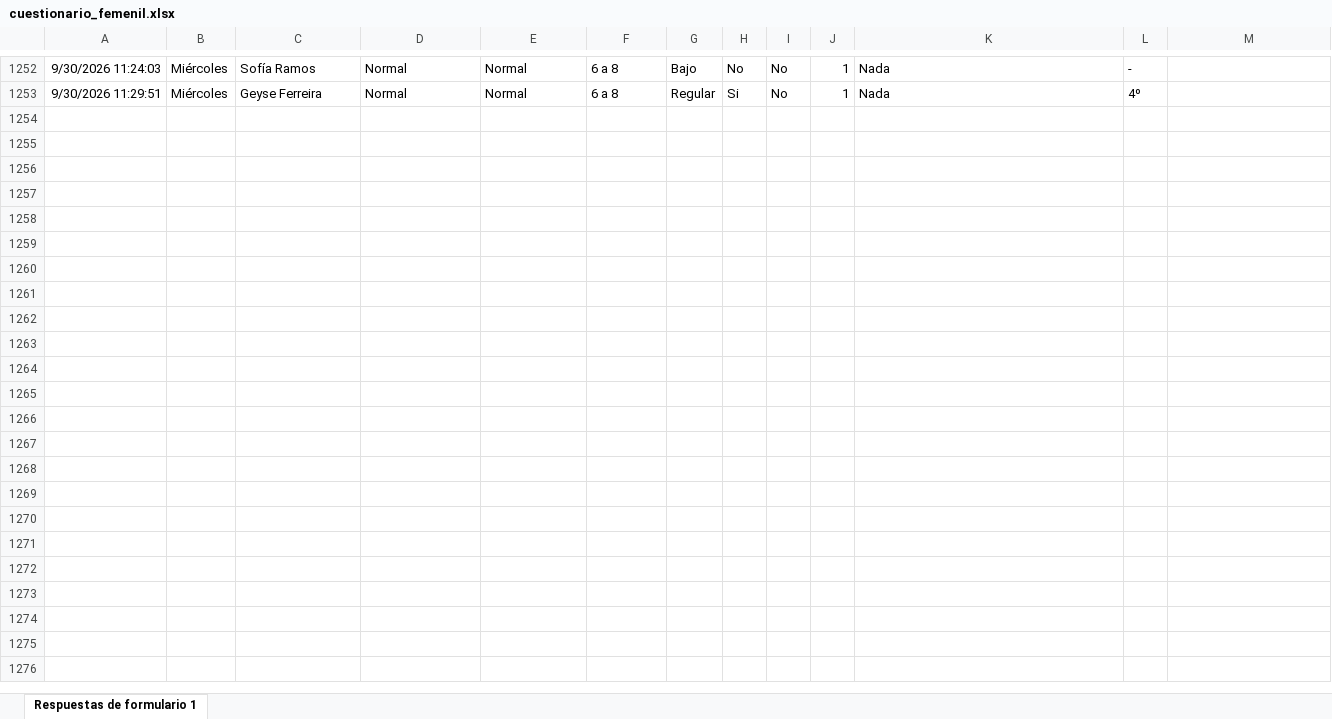
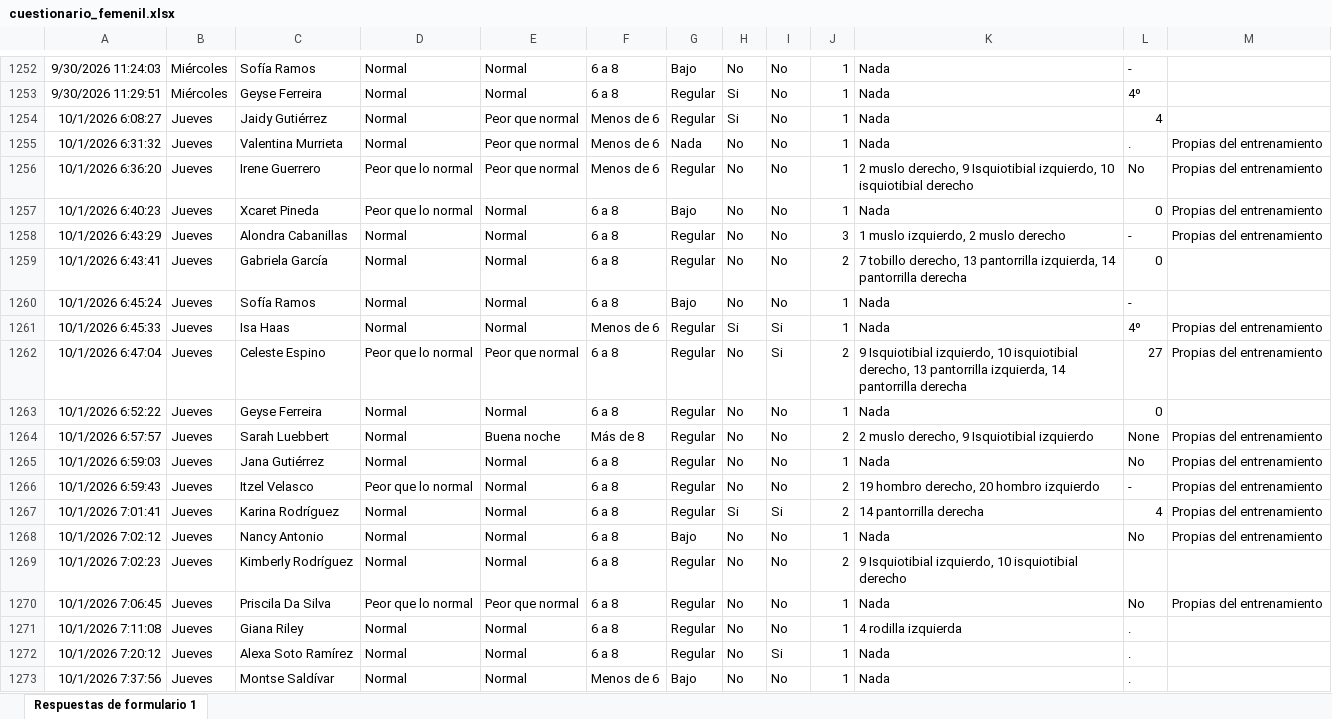
Before and after one commit to mr2293/dashboard_femenil, an Excel workbook: data/cuestionario_femenil.xlsx, sheet Respuestas de formulario 1, drawn as a sheet; only a part is shown, gaps mark what is left out; values as stored, in another font and other column widths than the file's, no borders; charts and pictures and conditional formats and table styles not drawn; the diff names each change by its address in the sheet, - before the commit and + after, or states it on an @@ line.

```diff
--- a/data/cuestionario_femenil.xlsx (sheet Respuestas de formulario 1)
+++ b/data/cuestionario_femenil.xlsx (sheet Respuestas de formulario 1)
+row 1254: 10/1/2026 6:08:27 | Jueves | Jaidy Gutiérrez | Normal | Peor que normal | Menos de 6 | Regular | Si | No | 1 | Nada | 4
+row 1255: 10/1/2026 6:31:32 | Jueves | Valentina Murrieta | Normal | Peor que normal | Menos de 6 | Nada | No | No | 1 | Nada | . | Propias del entrenamiento
+row 1256: 10/1/2026 6:36:20 | Jueves | Irene Guerrero | Peor que lo normal | Peor que normal | Menos de 6 | Regular | No | No | 1 | 2 muslo derecho, 9 Isquiotibial izquierdo, 10 isquiotibial derecho | No | Propias del entrenamiento
+row 1257: 10/1/2026 6:40:23 | Jueves | Xcaret Pineda | Peor que lo normal | Normal | 6 a 8 | Bajo | No | No | 1 | Nada | 0 | Propias del entrenamiento
+row 1258: 10/1/2026 6:43:29 | Jueves | Alondra Cabanillas | Normal | Normal | 6 a 8 | Regular | No | No | 3 | 1 muslo izquierdo, 2 muslo derecho | - | Propias del entrenamiento
+row 1259: 10/1/2026 6:43:41 | Jueves | Gabriela García | Normal | Normal | 6 a 8 | Regular | No | No | 2 | 7 tobillo derecho, 13 pantorrilla izquierda, 14 pantorrilla derecha | 0
+row 1260: 10/1/2026 6:45:24 | Jueves | Sofía Ramos | Normal | Normal | 6 a 8 | Bajo | No | No | 1 | Nada | -
+row 1261: 10/1/2026 6:45:33 | Jueves | Isa Haas | Normal | Normal | Menos de 6 | Regular | Si | Si | 1 | Nada | 4º | Propias del entrenamiento
+row 1262: 10/1/2026 6:47:04 | Jueves | Celeste Espino | Peor que lo normal | Peor que normal | 6 a 8 | Regular | No | Si | 2 | 9 Isquiotibial izquierdo, 10 isquiotibial derecho, 13 pantorrilla izquierda, 14 pantorrilla derecha | 27 | Propias del entrenamiento
+row 1263: 10/1/2026 6:52:22 | Jueves | Geyse Ferreira | Normal | Normal | 6 a 8 | Regular | No | No | 1 | Nada | 0
+row 1264: 10/1/2026 6:57:57 | Jueves | Sarah Luebbert | Normal | Buena noche | Más de 8 | Regular | No | No | 2 | 2 muslo derecho, 9 Isquiotibial izquierdo | None | Propias del entrenamiento
+row 1265: 10/1/2026 6:59:03 | Jueves | Jana Gutiérrez | Normal | Normal | 6 a 8 | Regular | No | No | 1 | Nada | No | Propias del entrenamiento
+row 1266: 10/1/2026 6:59:43 | Jueves | Itzel Velasco | Peor que lo normal | Normal | 6 a 8 | Regular | No | No | 2 | 19 hombro derecho, 20 hombro izquierdo | - | Propias del entrenamiento
+row 1267: 10/1/2026 7:01:41 | Jueves | Karina Rodríguez | Normal | Normal | 6 a 8 | Regular | Si | Si | 2 | 14 pantorrilla derecha | 4 | Propias del entrenamiento
+row 1268: 10/1/2026 7:02:12 | Jueves | Nancy Antonio | Normal | Normal | 6 a 8 | Bajo | No | No | 1 | Nada | No | Propias del entrenamiento
+row 1269: 10/1/2026 7:02:23 | Jueves | Kimberly Rodríguez | Normal | Normal | 6 a 8 | Regular | No | No | 2 | 9 Isquiotibial izquierdo, 10 isquiotibial derecho
+row 1270: 10/1/2026 7:06:45 | Jueves | Priscila Da Silva | Peor que lo normal | Peor que normal | 6 a 8 | Regular | No | No | 1 | Nada | No | Propias del entrenamiento
+row 1271: 10/1/2026 7:11:08 | Jueves | Giana Riley | Normal | Normal | 6 a 8 | Regular | No | No | 1 | 4 rodilla izquierda | .
+row 1272: 10/1/2026 7:20:12 | Jueves | Alexa Soto Ramírez | Normal | Normal | 6 a 8 | Regular | No | Si | 1 | Nada | .
+row 1273: 10/1/2026 7:37:56 | Jueves | Montse Saldívar | Normal | Normal | Menos de 6 | Bajo | No | No | 1 | Nada | .
```
Also changed, not shown: data/rpe_femenil.xlsx.
